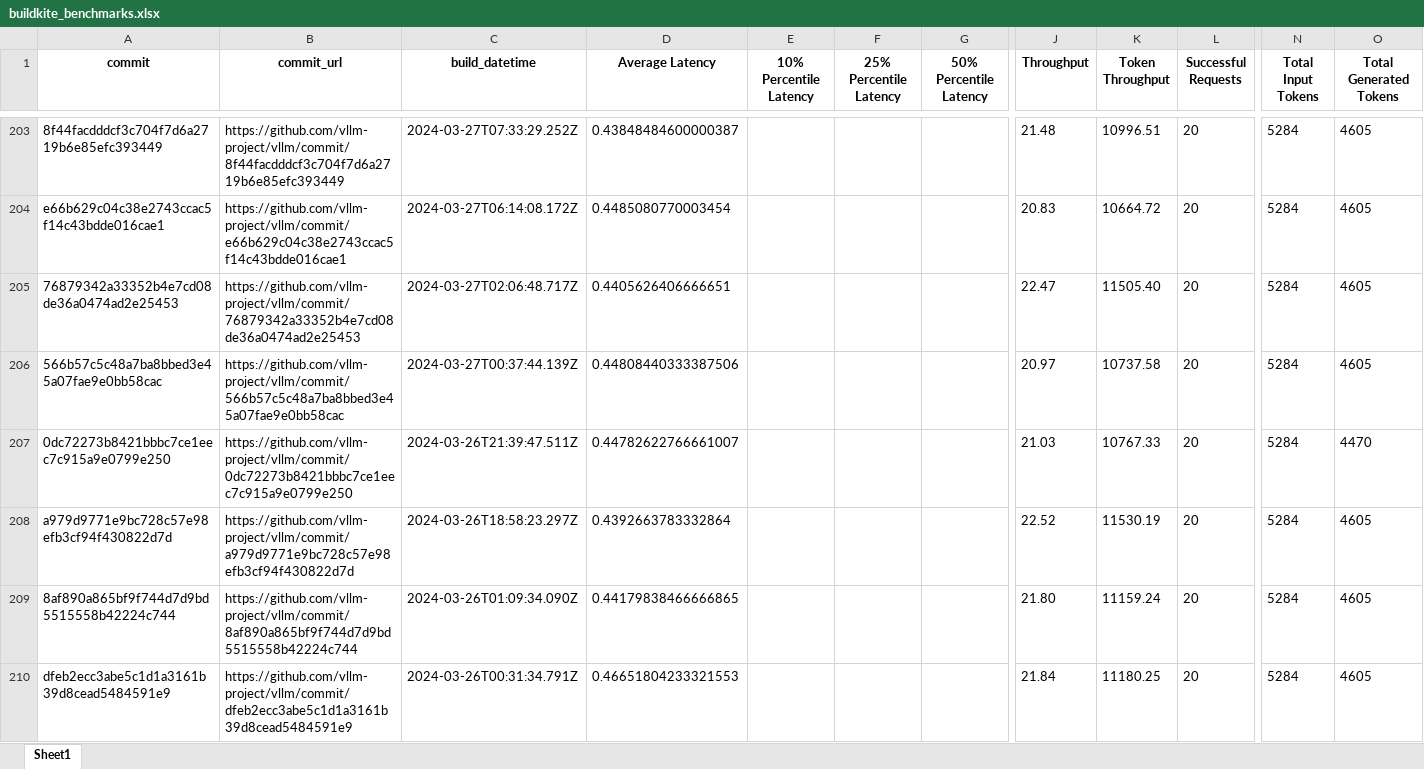
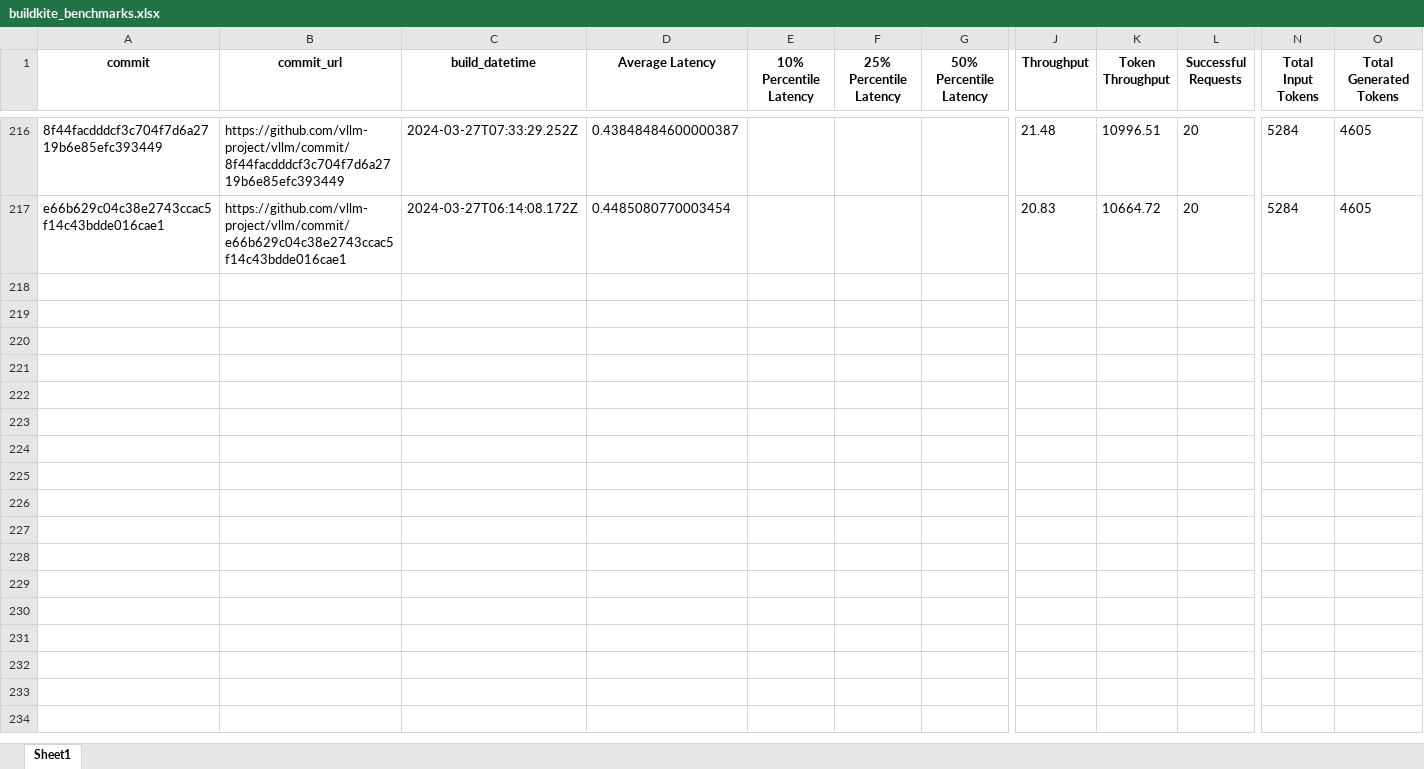
Before and after one commit to vllm-project/dashboard, an Excel workbook: buildkite_benchmarks.xlsx, sheet Sheet1, drawn as a sheet; only a part is shown, gaps mark what is left out; values as stored, in another font and other column widths than the file's, no borders; removed rows and columns are numbered as before the commit, all else as after; rows hold the shown columns only; the diff covers the shown part only; the diff names each change by its address in the sheet, - before the commit and + after, or states it on an @@ line.

Commit message:
update april 25 23:30

```diff
--- a/buildkite_benchmarks.xlsx (sheet Sheet1)
+++ b/buildkite_benchmarks.xlsx (sheet Sheet1)
-row 205: 76879342a33352b4e7cd08de36a0474ad2e25453 | https://github.com/vllm-project/vllm/commit/76879342a33352b4e7cd08de36a0474ad2e25453 | 2024-03-27T02:06:48.717Z | 0.4405626406666651 |  |  |  | 22.47 | 11505.40 | 20 | 5284 | 4605
-row 206: 566b57c5c48a7ba8bbed3e45a07fae9e0bb58cac | https://github.com/vllm-project/vllm/commit/566b57c5c48a7ba8bbed3e45a07fae9e0bb58cac | 2024-03-27T00:37:44.139Z | 0.44808440333387506 |  |  |  | 20.97 | 10737.58 | 20 | 5284 | 4605
-row 207: 0dc72273b8421bbbc7ce1eec7c915a9e0799e250 | https://github.com/vllm-project/vllm/commit/0dc72273b8421bbbc7ce1eec7c915a9e0799e250 | 2024-03-26T21:39:47.511Z | 0.44782622766661007 |  |  |  | 21.03 | 10767.33 | 20 | 5284 | 4470
-row 208: a979d9771e9bc728c57e98efb3cf94f430822d7d | https://github.com/vllm-project/vllm/commit/a979d9771e9bc728c57e98efb3cf94f430822d7d | 2024-03-26T18:58:23.297Z | 0.4392663783332864 |  |  |  | 22.52 | 11530.19 | 20 | 5284 | 4605
-row 209: 8af890a865bf9f744d7d9bd5515558b42224c744 | https://github.com/vllm-project/vllm/commit/8af890a865bf9f744d7d9bd5515558b42224c744 | 2024-03-26T01:09:34.090Z | 0.44179838466666865 |  |  |  | 21.80 | 11159.24 | 20 | 5284 | 4605
-row 210: dfeb2ecc3abe5c1d1a3161b39d8cead5484591e9 | https://github.com/vllm-project/vllm/commit/dfeb2ecc3abe5c1d1a3161b39d8cead5484591e9 | 2024-03-26T00:31:34.791Z | 0.46651804233321553 |  |  |  | 21.84 | 11180.25 | 20 | 5284 | 4605
```
Also changed, not shown: 13 added rows and 6 removed rows elsewhere in this sheet.
